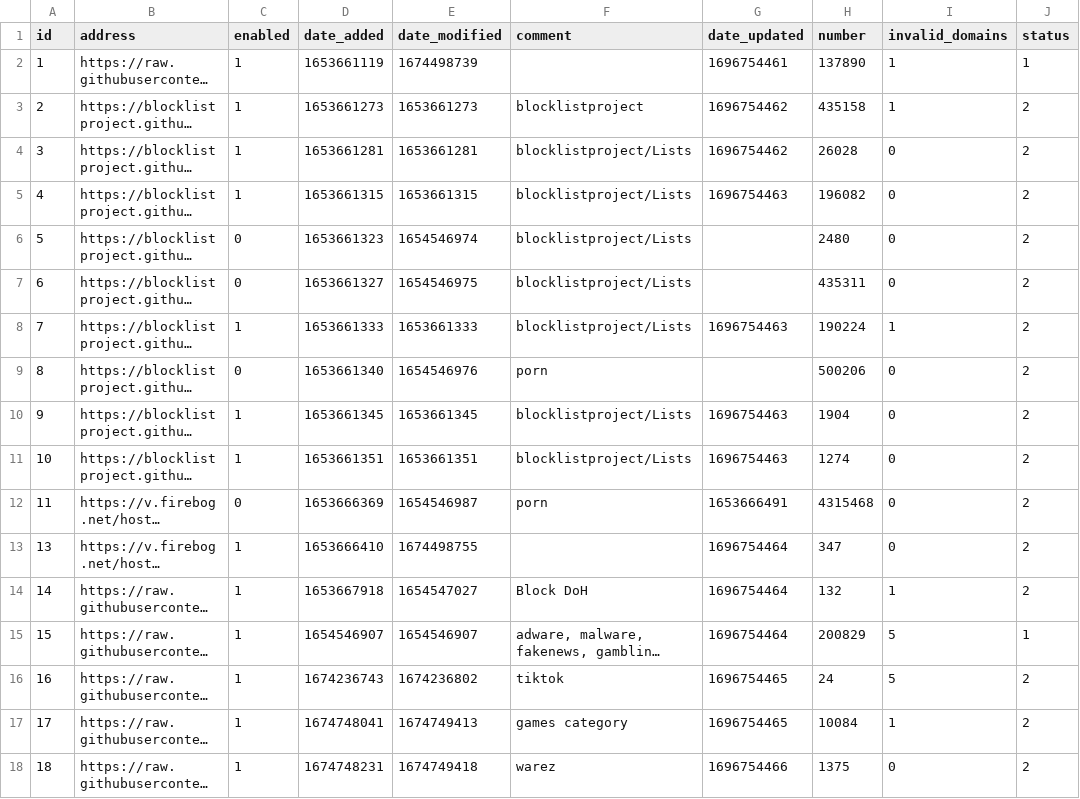
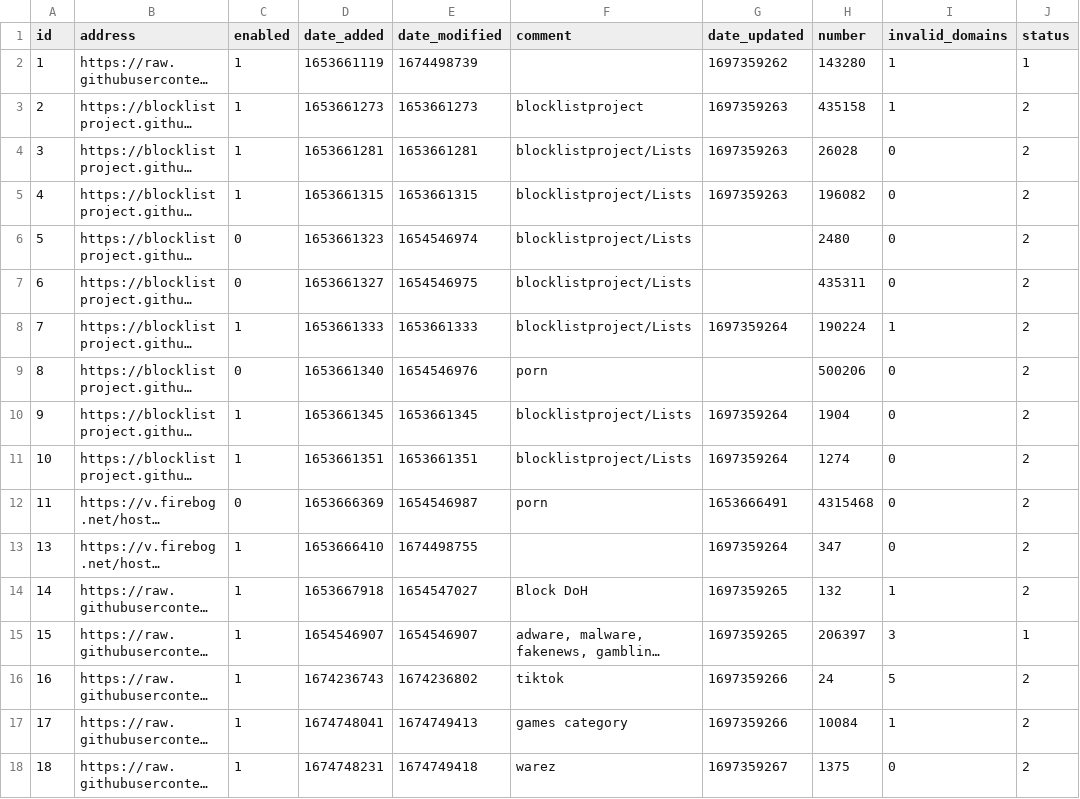
Before and after one commit to sasaustinorg/my-pihole-lists, a CSV file: adlist.csv, drawn as a sheet; long unchanged cells end in …; the diff names each change by its address in the sheet, - before the commit and + after, or states it on an @@ line.

Commit message:
Updated October 15, 2023  7:00AM

```diff
--- a/adlist.csv
+++ b/adlist.csv
-G2 (date_updated): 1696754461
+G2 (date_updated): 1697359262
-H2 (number): 137890
+H2 (number): 143280
-G3:G4 (date_updated): 1696754462
+G3:G4 (date_updated): 1697359263
-G5 (date_updated): 1696754463
+G5 (date_updated): 1697359263
-G8 (date_updated): 1696754463
+G8 (date_updated): 1697359264
-G10:G11 (date_updated): 1696754463
+G10:G11 (date_updated): 1697359264
-G13 (date_updated): 1696754464
+G13 (date_updated): 1697359264
-G14:G15 (date_updated): 1696754464
+G14:G15 (date_updated): 1697359265
-H15 (number): 200829
+H15 (number): 206397
-I15 (invalid_domains): 5
+I15 (invalid_domains): 3
-G16:G17 (date_updated): 1696754465
+G16:G17 (date_updated): 1697359266
-G18 (date_updated): 1696754466
+G18 (date_updated): 1697359267
```
